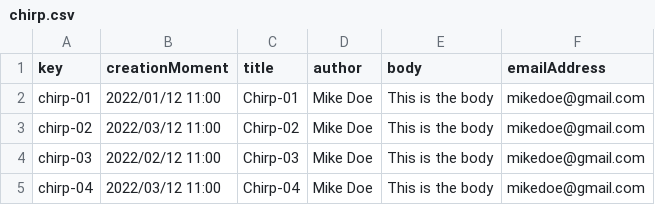
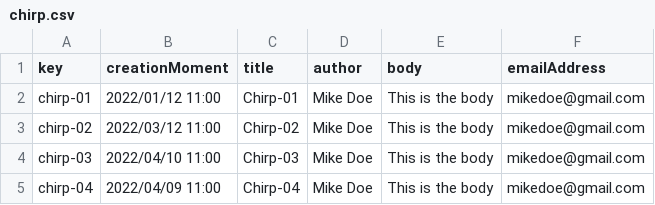
Before and after one commit to josmarlop16/acme-recipes, a CSV file: src/main/webapp/WEB-INF/resources/sample-data/chirp.csv, drawn as a sheet; the diff names each change by its address in the sheet, - before the commit and + after, or states it on an @@ line.

```diff
--- a/src/main/webapp/WEB-INF/resources/sample-data/chirp.csv
+++ b/src/main/webapp/WEB-INF/resources/sample-data/chirp.csv
-B4 (creationMoment): 2022/02/12 11:00
+B4 (creationMoment): 2022/04/10 11:00
-B5 (creationMoment): 2022/03/12 11:00
+B5 (creationMoment): 2022/04/09 11:00
```
Also changed, not shown: 5 other files.
